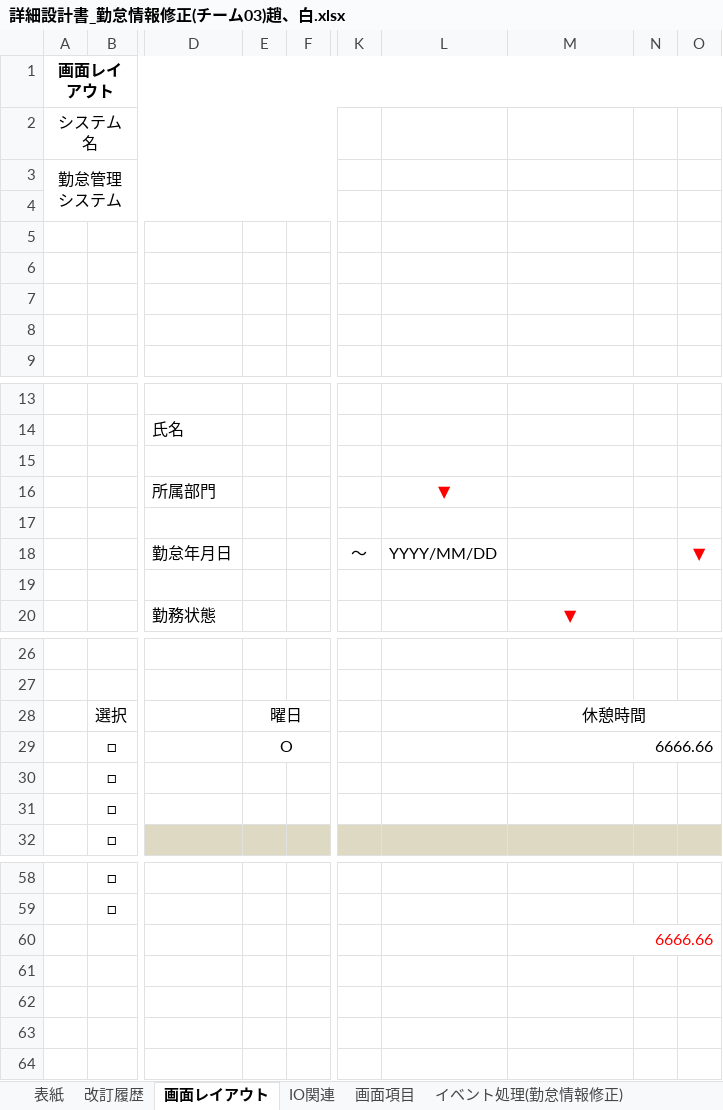
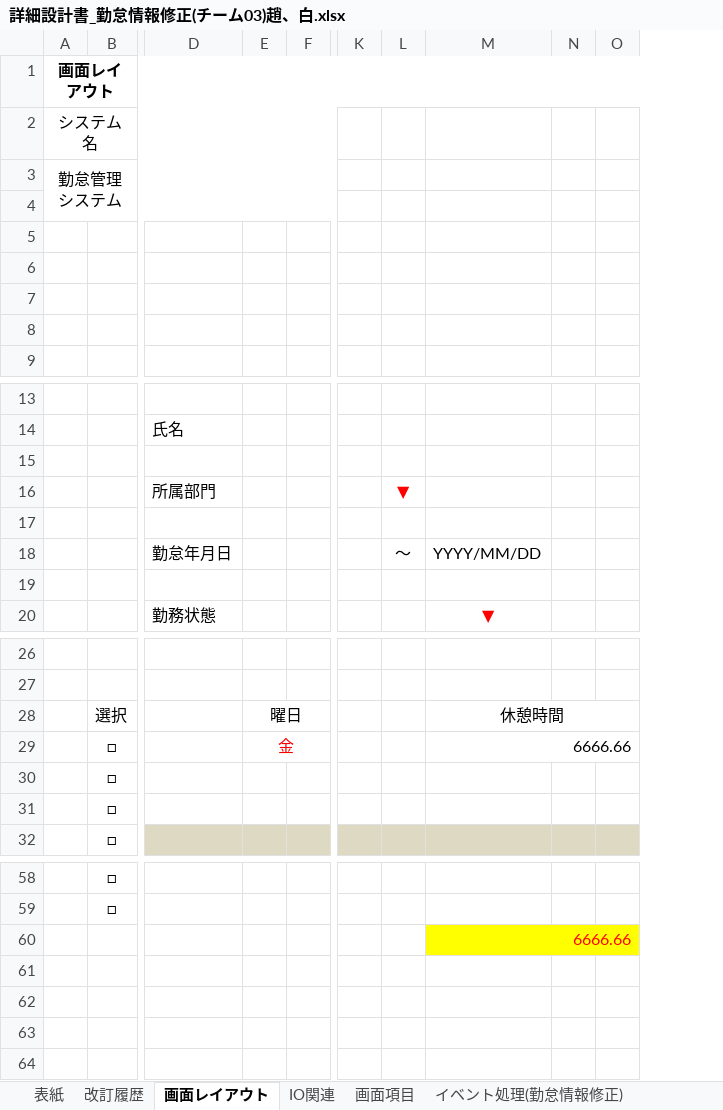
Before and after one commit to Takukun1114/202209-, an Excel workbook: 02_詳細設計書/01_詳細設計書/チーム3/詳細設計書_勤怠情報修正(チーム03)趙、白.xlsx, sheet 画面レイアウト, drawn as a sheet; only a part is shown, gaps mark what is left out; values as stored, in another font and other column widths than the file's, no borders; charts and pictures not drawn; removed rows and columns are numbered as before the commit, all else as after; the diff names each change by its address in the sheet, - before the commit and + after, or states it on an @@ line.

```diff
--- a/02_詳細設計書/01_詳細設計書/チーム3/詳細設計書_勤怠情報修正(チーム03)趙、白.xlsx (sheet 画面レイアウト)
+++ b/02_詳細設計書/01_詳細設計書/チーム3/詳細設計書_勤怠情報修正(チーム03)趙、白.xlsx (sheet 画面レイアウト)
+column K, empty
-column L, rows 16-18: ▼ |  | YYYY/MM/DD
-L16: (empty)
+L16: ▼
-M18: (empty)
+M18: YYYY/MM/DD
-O18: ▼
+O18: (empty)
-E29: O
+E29: 金
-E29 text colour: black
+E29 text colour: #FF0000
-M60:O60 fill: none
+M60:O60 fill: #FFFF00
```
Also changed, not shown: sheet IO関連, sheet 画面項目, sheet イベント処理(勤怠情報修正), sheet 改訂履歴, formulas that keep their value, charts or pictures.
